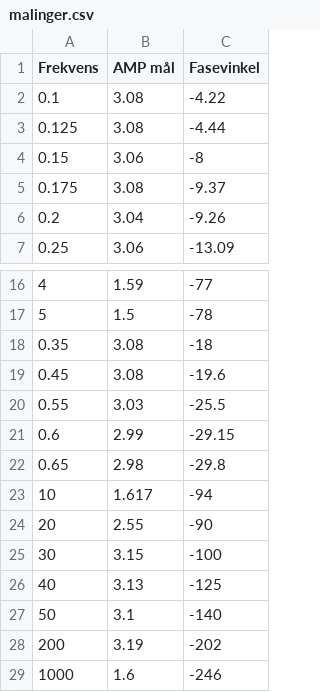
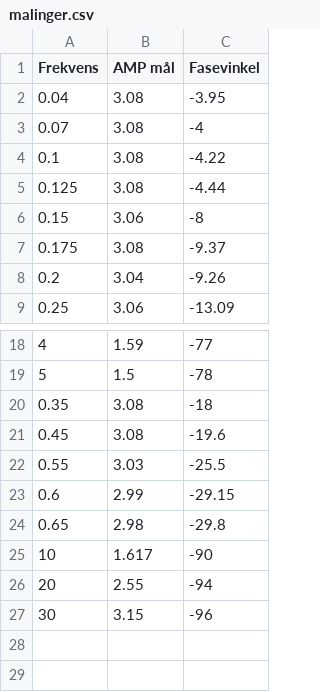
Before and after one commit to theodorklauritzen/IMTEK_motorlab, a CSV file: plots/bode_fase/malinger.csv, drawn as a sheet; only a part is shown, gaps mark what is left out.

Commit message:
chore: La til bode_fase plot data

```diff
--- a/plots/bode_fase/malinger.csv
+++ b/plots/bode_fase/malinger.csv
@@ -1,2 +1,4 @@
 Frekvens,AMP mål,Fasevinkel
+0.04,3.08,-3.95
+0.07,3.08,-4
 0.1,3.08,-4.22
@@ -22,8 +24,4 @@ Frekvens,AMP mål,Fasevinkel
 0.65,2.98,-29.8
-10,1.617,-94
-20,2.55,-90
-30,3.15,-100
-40,3.13,-125
-50,3.1,-140
-200,3.19,-202
-1000,1.6,-246
+10,1.617,-90
+20,2.55,-94
+30,3.15,-96
```
Also changed, not shown: 2 other files.
